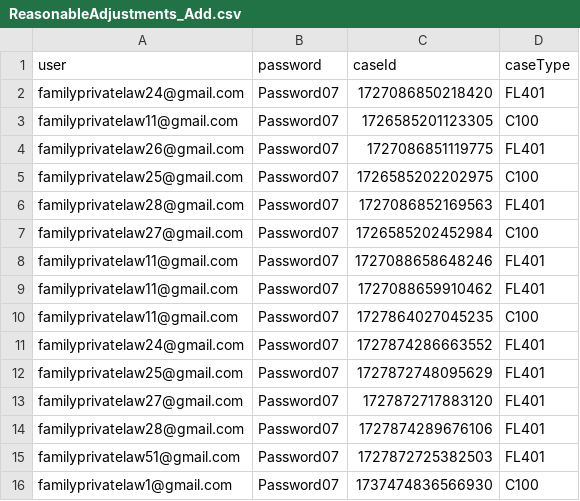
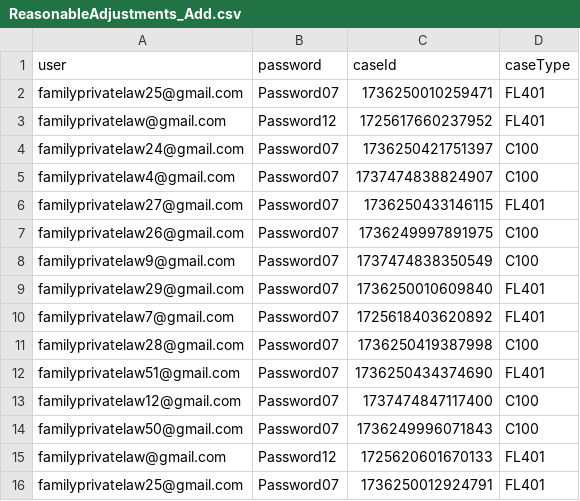
Before and after one commit to hmcts/prl-performance, a CSV file: src/gatling/resources/ReasonableAdjustments_Add.csv, drawn as a sheet.

```diff
--- a/src/gatling/resources/ReasonableAdjustments_Add.csv
+++ b/src/gatling/resources/ReasonableAdjustments_Add.csv
@@ -1,16 +1,16 @@
 user,password,caseId,caseType
-familyprivatelaw24@gmail.com,Password07,1727086850218420,FL401
-familyprivatelaw11@gmail.com,Password07,1726585201123305,C100
-familyprivatelaw26@gmail.com,Password07,1727086851119775,FL401
-familyprivatelaw25@gmail.com,Password07,1726585202202975,C100
-familyprivatelaw28@gmail.com,Password07,1727086852169563,FL401
-familyprivatelaw27@gmail.com,Password07,1726585202452984,C100
-familyprivatelaw11@gmail.com,Password07,1727088658648246,FL401
-familyprivatelaw11@gmail.com,Password07,1727088659910462,FL401
-familyprivatelaw11@gmail.com,Password07,1727864027045235,C100
-familyprivatelaw24@gmail.com,Password07,1727874286663552,FL401
-familyprivatelaw25@gmail.com,Password07,1727872748095629,FL401
-familyprivatelaw27@gmail.com,Password07,1727872717883120,FL401
-familyprivatelaw28@gmail.com,Password07,1727874289676106,FL401
-familyprivatelaw51@gmail.com,Password07,1727872725382503,FL401
-familyprivatelaw1@gmail.com,Password07,1737474836566930,C100
+familyprivatelaw25@gmail.com,Password07,1736250010259471,FL401
+familyprivatelaw@gmail.com,Password12,1725617660237952,FL401
+familyprivatelaw24@gmail.com,Password07,1736250421751397,C100
+familyprivatelaw4@gmail.com,Password07,1737474838824907,C100
+familyprivatelaw27@gmail.com,Password07,1736250433146115,FL401
+familyprivatelaw26@gmail.com,Password07,1736249997891975,C100
+familyprivatelaw9@gmail.com,Password07,1737474838350549,C100
+familyprivatelaw29@gmail.com,Password07,1736250010609840,FL401
+familyprivatelaw7@gmail.com,Password07,1725618403620892,FL401
+familyprivatelaw28@gmail.com,Password07,1736250419387998,C100
+familyprivatelaw51@gmail.com,Password07,1736250434374690,FL401
+familyprivatelaw12@gmail.com,Password07,1737474847117400,C100
+familyprivatelaw50@gmail.com,Password07,1736249996071843,C100
+familyprivatelaw@gmail.com,Password12,1725620601670133,FL401
+familyprivatelaw25@gmail.com,Password07,1736250012924791,FL401
```
Also changed, not shown: C100Cases.csv, src/gatling/resources/C100RespondentData.csv, 7 other files.
